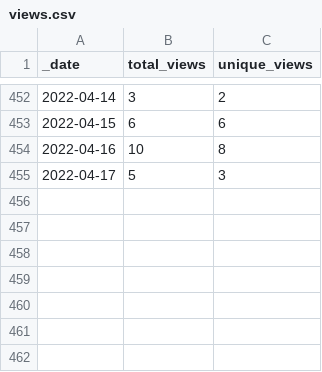
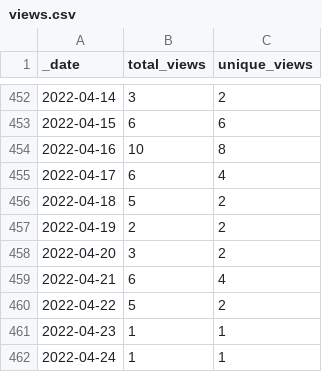
Before and after one commit to 0m4r/MMM-covid19, a CSV file: traffic/views.csv, drawn as a sheet; only a part is shown, gaps mark what is left out.

Commit message:
GitHub traffic

```diff
--- a/traffic/views.csv
+++ b/traffic/views.csv
@@ -454,2 +454,9 @@ _date,total_views,unique_views
 2022-04-16,10,8
-2022-04-17,5,3
+2022-04-17,6,4
+2022-04-18,5,2
+2022-04-19,2,2
+2022-04-20,3,2
+2022-04-21,6,4
+2022-04-22,5,2
+2022-04-23,1,1
+2022-04-24,1,1
```
Also changed, not shown: traffic/clones.csv, 1 other file.
